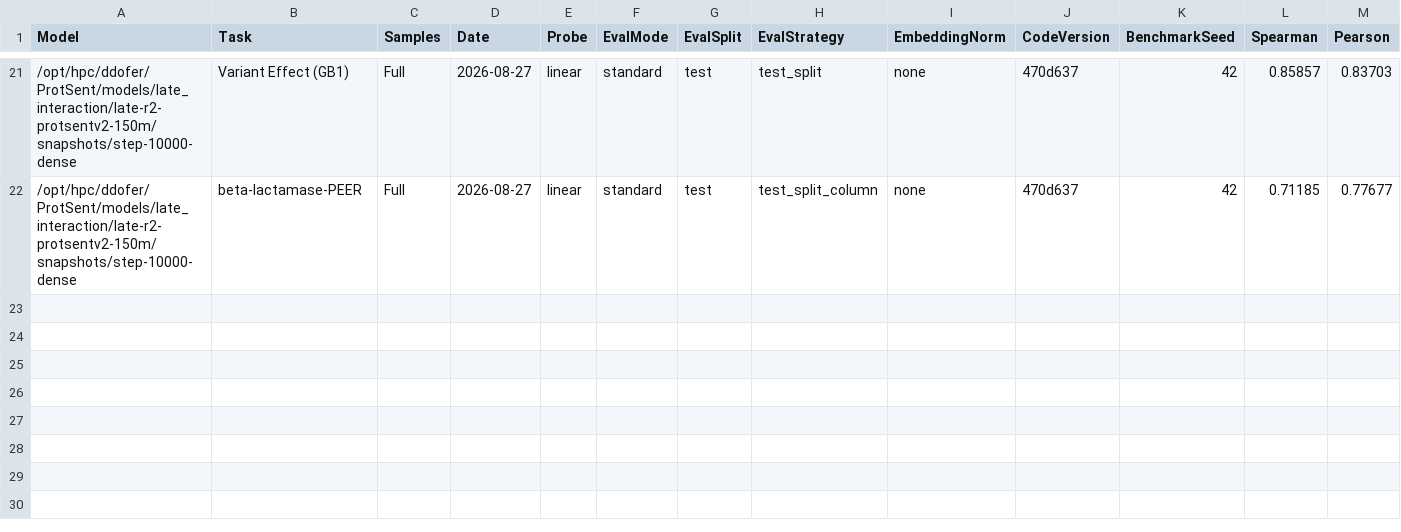
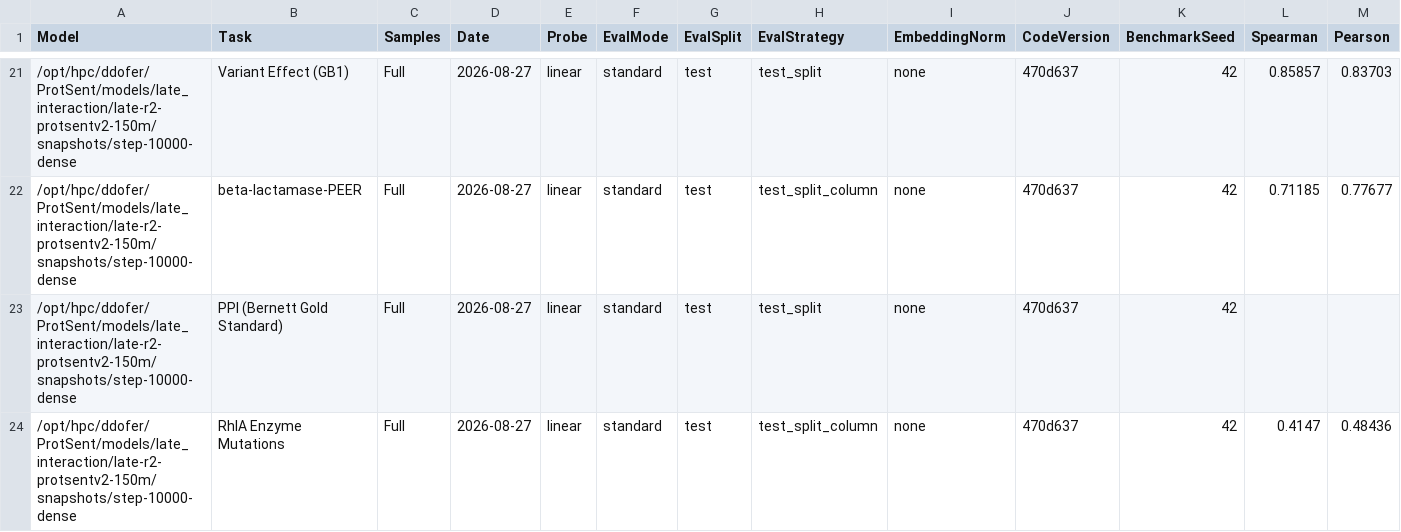
Before and after one commit to oriel9p/ProtSent, a CSV file: results/late_interaction/r2_final/paper_suite/linear/bench__opt_hpc_ddofer_ProtSent_models_late_interaction_late-r2-protsentv2-150m_snapshots_step-10000-dense.csv, drawn as a sheet; only a part is shown, gaps mark what is left out; rows hold the shown columns only; the diff names each change by its address in the sheet, - before the commit and + after, or states it on an @@ line.

```diff
--- a/results/late_interaction/r2_final/paper_suite/linear/bench__opt_hpc_ddofer_ProtSent_models_late_interaction_late-r2-protsentv2-150m_snapshots_step-10000-dense.csv
+++ b/results/late_interaction/r2_final/paper_suite/linear/bench__opt_hpc_ddofer_ProtSent_models_late_interaction_late-r2-protsentv2-150m_snapshots_step-10000-dense.csv
+row 23: /opt/hpc/ddofer/ProtSent/models/late_interaction/late-r2-protsentv2-150m/snapshots/step-10000-dense | PPI (Bernett Gold Standard) | Full | 2026-08-27 | linear | standard | test | test_split | none | 470d637 | 42
+row 24: /opt/hpc/ddofer/ProtSent/models/late_interaction/late-r2-protsentv2-150m/snapshots/step-10000-dense | RhlA Enzyme Mutations | Full | 2026-08-27 | linear | standard | test | test_split_column | none | 470d637 | 42 | 0.4147 | 0.48436
```
Also changed, not shown: results/late_interaction/pilot_35m/scope/scope_hierarchy.csv, results/late_interaction/r2_final/benchmarks/maxsim_knn_bench.csv, 17 other files.
